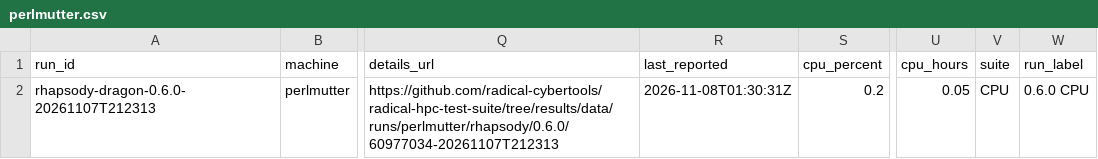
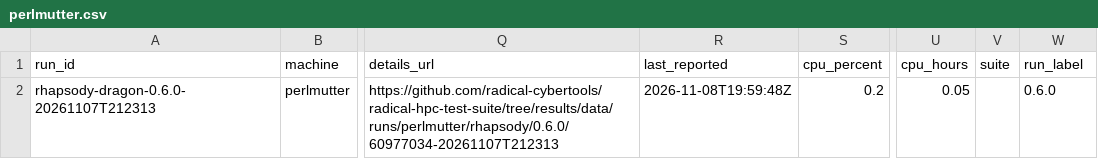
Before and after one commit to radical-cybertools/radical-hpc-test-suite, a CSV file: data/perlmutter.csv, drawn as a sheet; only a part is shown, gaps mark what is left out; the diff names each change by its address in the sheet, - before the commit and + after, or states it on an @@ line.

Commit message:
perlmutter: rhapsody 0.6.0 FAILED

```diff
--- a/data/perlmutter.csv
+++ b/data/perlmutter.csv
-R2 (last_reported): 2026-11-08T01:30:31Z
+R2 (last_reported): 2026-11-08T19:59:48Z
-V2 (suite): CPU
+V2 (suite): (empty)
-W2 (run_label): 0.6.0 CPU
+W2 (run_label): 0.6.0
```
Also changed, not shown: data/perlmutter-tests.csv, data/perlmutter-usage.csv.
